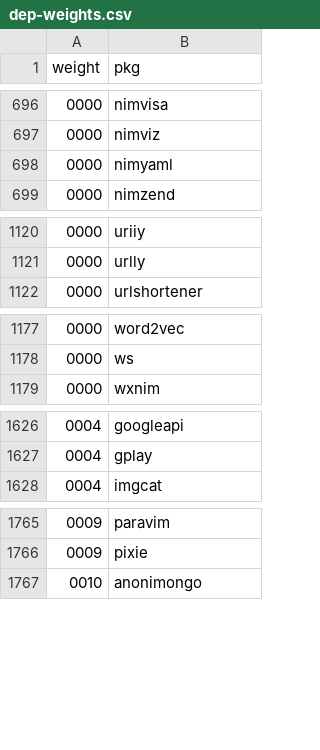
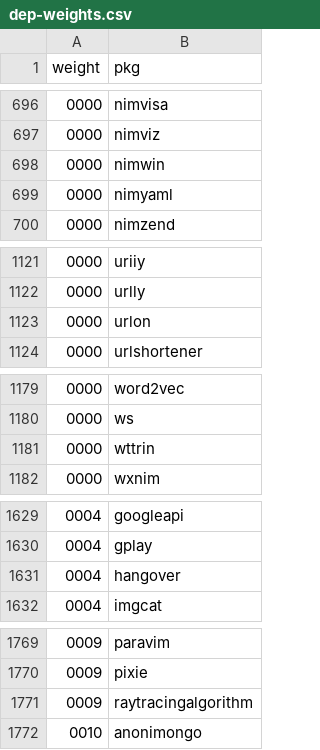
Before and after one commit to riinr/flake-crown, a CSV file: stats/dep-weights.csv, drawn as a sheet; only a part is shown, gaps mark what is left out; the diff covers the shown part only.

Commit message:
chore(stats): reindex

```diff
--- a/stats/dep-weights.csv
+++ b/stats/dep-weights.csv
@@ -697,2 +697,3 @@ weight,pkg
 0000,nimviz
+0000,nimwin
 0000,nimyaml
@@ -1121,2 +1122,3 @@ weight,pkg
 0000,urlly
+0000,urlon
 0000,urlshortener
@@ -1178,2 +1180,3 @@ weight,pkg
 0000,ws
+0000,wttrin
 0000,wxnim
@@ -1627,2 +1630,3 @@ weight,pkg
 0004,gplay
+0004,hangover
 0004,imgcat
@@ -1766,2 +1770,3 @@ weight,pkg
 0009,pixie
+0009,raytracingalgorithm
 0010,anonimongo
```
Also changed, not shown: 2 added rows elsewhere in this file, stats/contributions-count.csv, stats/dep-weights-count.csv, 8 other files.
